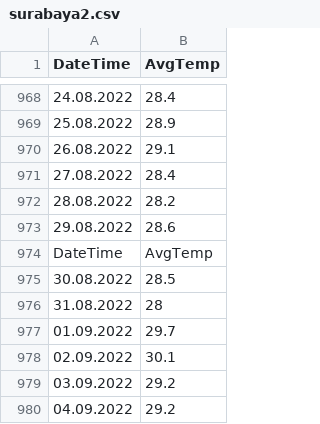
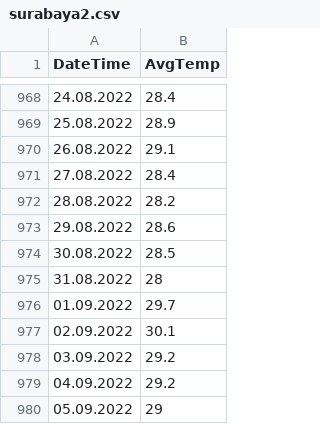
Before and after one commit to haryodwi/surabaya, a CSV file: surabaya2.csv, drawn as a sheet; only a part is shown, gaps mark what is left out; the shorter side is filled out with more unchanged rows; the diff names each change by its address in the sheet, - before the commit and + after, or states it on an @@ line.

Commit message:
Menghapus kesalahan input

```diff
--- a/surabaya2.csv
+++ b/surabaya2.csv
-row 974: DateTime | AvgTemp
```
